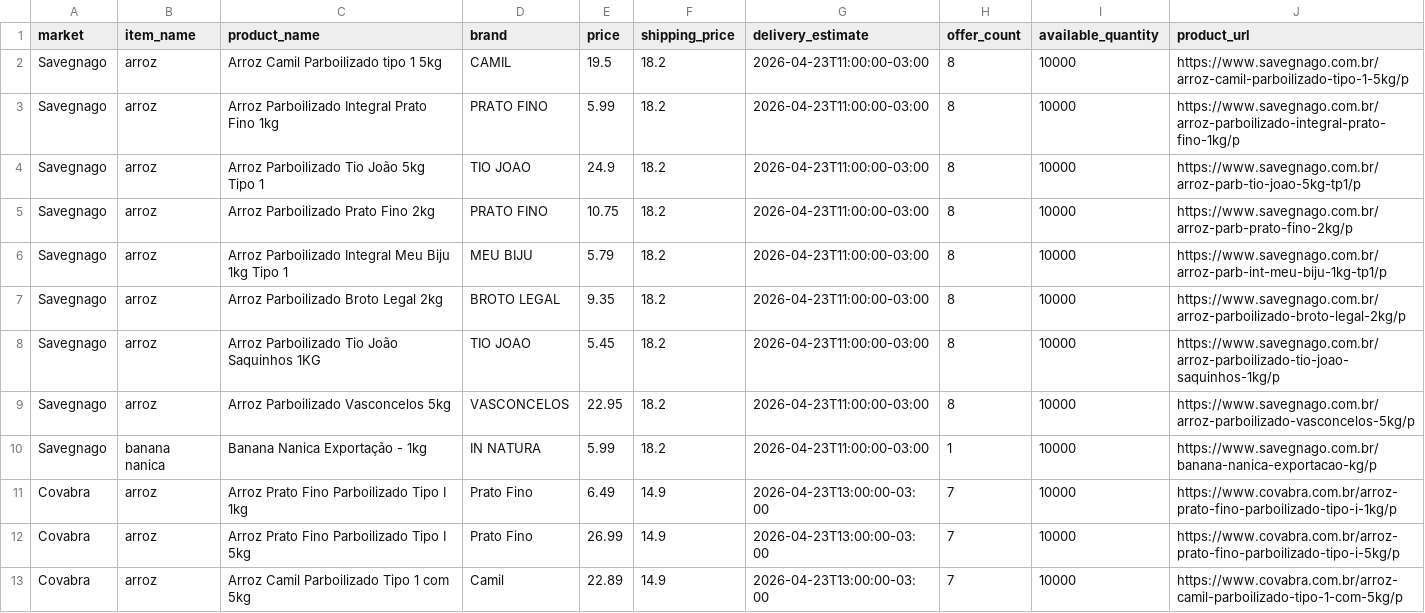
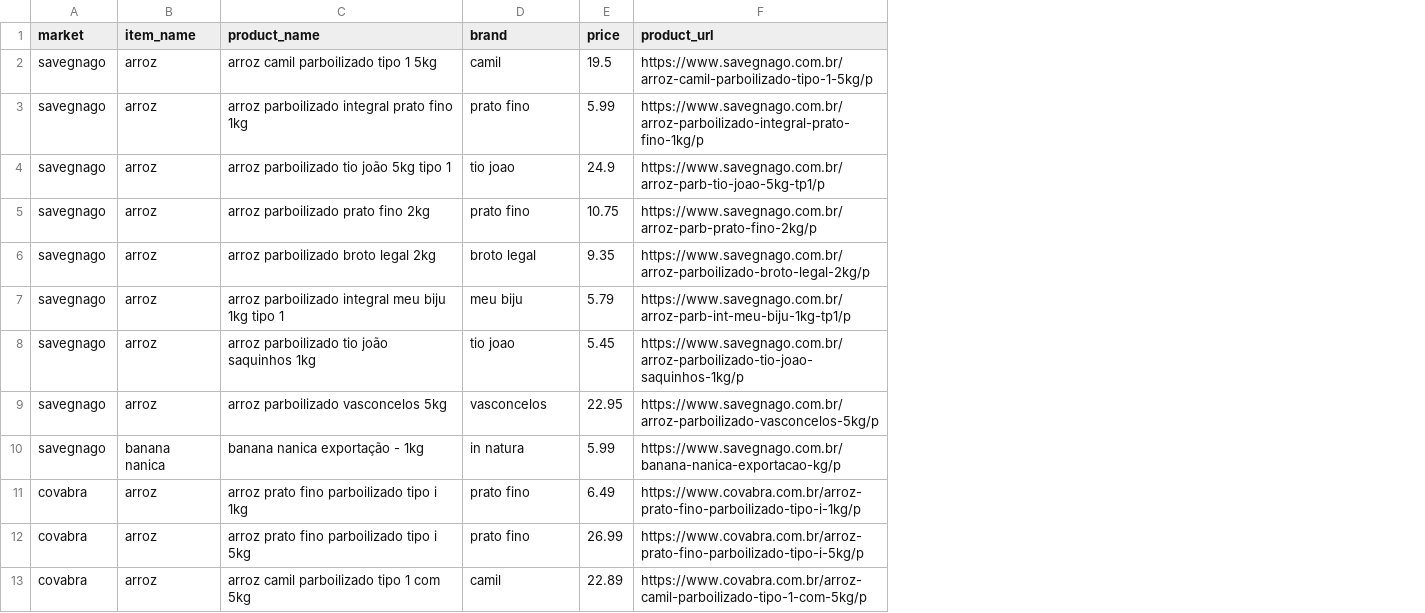
Before and after one commit to maarfe/market_quote_assistant, a CSV file: data/market_comparison.csv, drawn as a sheet; only a part is shown; removed rows and columns are numbered as before the commit, all else as after; the diff covers the shown part only; the diff names each change by its address in the sheet, - before the commit and + after, or states it on an @@ line.

Commit message:
feat: normalized .csv data

```diff
--- a/data/market_comparison.csv
+++ b/data/market_comparison.csv
-column F (shipping_price), rows 2-5: all 18.2; rows 7-13: 18.2 | 18.2 | 18.2 | 18.2 | 14.9 | 14.9 | 14.9
-column G (delivery_estimate), rows 2-5: all 2026-04-23T11:00:00-03:00; rows 7-13: 2026-04-23T11:00:00-03:00 | 2026-04-23T11:00:00-03:00 | 2026-04-23T11:00:00-03:00 | 2026-04-23T11:00:00-03:00 | 2026-04-23T13:00:00-03:00 | 2026-04-23T13:00:00-03:00 | 2026-04-23T13:00:00-03:00
-column H (offer_count), rows 2-5: all 8; rows 7-13: 8 | 8 | 8 | 1 | 7 | 7 | 7
-column I (available_quantity), rows 2-5: all 10000; rows 7-13: all 10000
-A2:A5 (market): Savegnago
+A2:A5 (market): savegnago
-C2 (product_name): Arroz Camil Parboilizado tipo 1 5kg
+C2 (product_name): arroz camil parboilizado tipo 1 5kg
-D2 (brand): CAMIL
+D2 (brand): camil
-C3 (product_name): Arroz Parboilizado Integral Prato Fino 1kg
+C3 (product_name): arroz parboilizado integral prato fino 1kg
-D3 (brand): PRATO FINO
+D3 (brand): prato fino
-C4 (product_name): Arroz Parboilizado Tio João 5kg Tipo 1
+C4 (product_name): arroz parboilizado tio joão 5kg tipo 1
-D4 (brand): TIO JOAO
+D4 (brand): tio joao
-C5 (product_name): Arroz Parboilizado Prato Fino 2kg
+C5 (product_name): arroz parboilizado prato fino 2kg
-D5 (brand): PRATO FINO
+D5 (brand): prato fino
-row 6: Savegnago | arroz | Arroz Parboilizado Integral Meu Biju 1kg Tipo 1 | MEU BIJU | 5.79 | 18.2 | 2026-04-23T11:00:00-03:00 | 8 | 10000 | https://www.savegnago.com.br/arroz-parb-int-meu-biju-1kg-tp1/p
-A6 (market): Savegnago
+A6 (market): savegnago
-C6 (product_name): Arroz Parboilizado Broto Legal 2kg
+C6 (product_name): arroz parboilizado broto legal 2kg
-D6 (brand): BROTO LEGAL
+D6 (brand): broto legal
+row 7: savegnago | arroz | arroz parboilizado integral meu biju 1kg tipo 1 | meu biju | 5.79 | https://www.savegnago.com.br/arroz-parb-int-meu-biju-1kg-tp1/p
-A8:A10 (market): Savegnago
+A8:A10 (market): savegnago
-C8 (product_name): Arroz Parboilizado Tio João Saquinhos 1KG
+C8 (product_name): arroz parboilizado tio joão saquinhos 1kg
-D8 (brand): TIO JOAO
+D8 (brand): tio joao
-C9 (product_name): Arroz Parboilizado Vasconcelos 5kg
+C9 (product_name): arroz parboilizado vasconcelos 5kg
-D9 (brand): VASCONCELOS
+D9 (brand): vasconcelos
-C10 (product_name): Banana Nanica Exportação - 1kg
+C10 (product_name): banana nanica exportação - 1kg
-D10 (brand): IN NATURA
+D10 (brand): in natura
-A11:A13 (market): Covabra
+A11:A13 (market): covabra
-C11 (product_name): Arroz Prato Fino Parboilizado Tipo I 1kg
+C11 (product_name): arroz prato fino parboilizado tipo i 1kg
-D11:D12 (brand): Prato Fino
+D11:D12 (brand): prato fino
-C12 (product_name): Arroz Prato Fino Parboilizado Tipo I 5kg
+C12 (product_name): arroz prato fino parboilizado tipo i 5kg
-C13 (product_name): Arroz Camil Parboilizado Tipo 1 com 5kg
+C13 (product_name): arroz camil parboilizado tipo 1 com 5kg
-D13 (brand): Camil
+D13 (brand): camil
```
Also changed, not shown: 15 edited cells elsewhere in this file, 2 other files.
